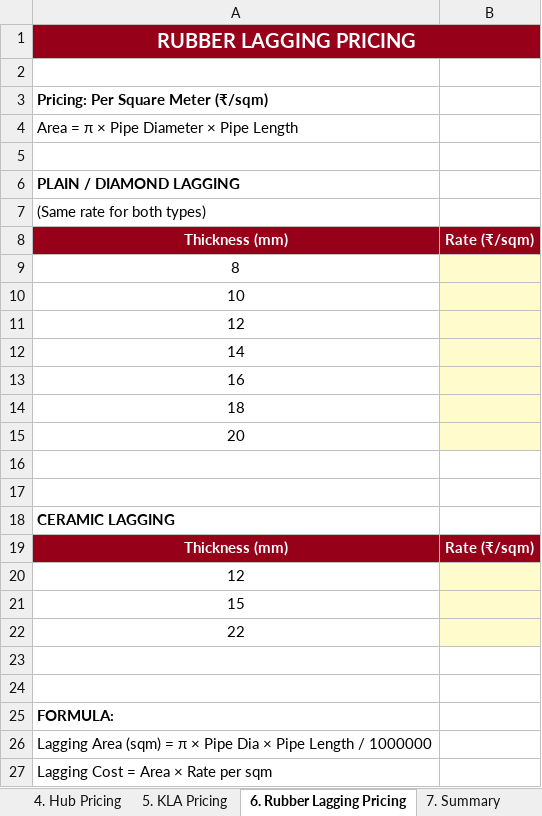
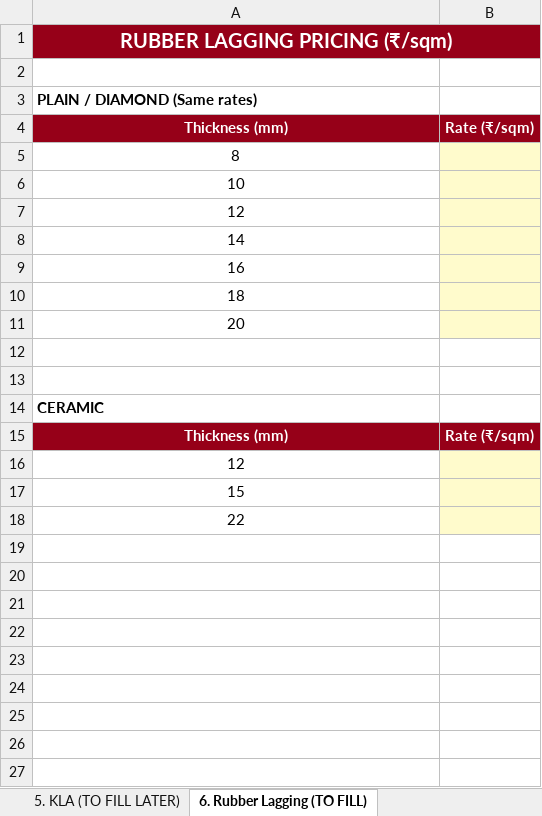
Before and after one commit to bapca0109/roller-calculator, an Excel workbook: backend/static/pulley_pricing_template.xlsx, sheet 6. Rubber Lagging (TO FILL), drawn as a sheet; values as stored, in another font and other column widths than the file's, no borders; removed rows and columns are numbered as before the commit, all else as after; the diff names each change by its address in the sheet, - before the commit and + after, or states it on an @@ line.

```diff
--- a/backend/static/pulley_pricing_template.xlsx (sheet 6. Rubber Lagging (TO FILL))
+++ b/backend/static/pulley_pricing_template.xlsx (sheet 6. Rubber Lagging (TO FILL))
-sheet tab: 5. KLA Pricing
+sheet tab: 5. KLA (TO FILL LATER)
-sheet tab: 6. Rubber Lagging Pricing
+sheet tab: 6. Rubber Lagging (TO FILL)
-sheet tab: 7. Summary
-A1: RUBBER LAGGING PRICING
+A1: RUBBER LAGGING PRICING (₹/sqm)
-A3: Pricing: Per Square Meter (₹/sqm)
+A3: PLAIN / DIAMOND (Same rates)
-row 4: Area = π × Pipe Diameter × Pipe Length
-row 5: (empty)
-row 6: PLAIN / DIAMOND LAGGING
-row 7: (Same rate for both types)
-A14: CERAMIC LAGGING
+A14: CERAMIC
-row 23: (empty)
-row 24: (empty)
-row 25: FORMULA:
-row 26: Lagging Area (sqm) = π × Pipe Dia × Pipe Length / 1000000
-row 27: Lagging Cost = Area × Rate per sqm
```
Also changed, not shown: sheet 1. Pipe Pricing (FILLED), sheet 4. Hub Pricing (TO FILL), sheet 3. End Plate (TO FILL), sheet 2. Shaft Pricing (TO FILL), sheet 5. KLA (TO FILL LATER), other sheet tabs.
